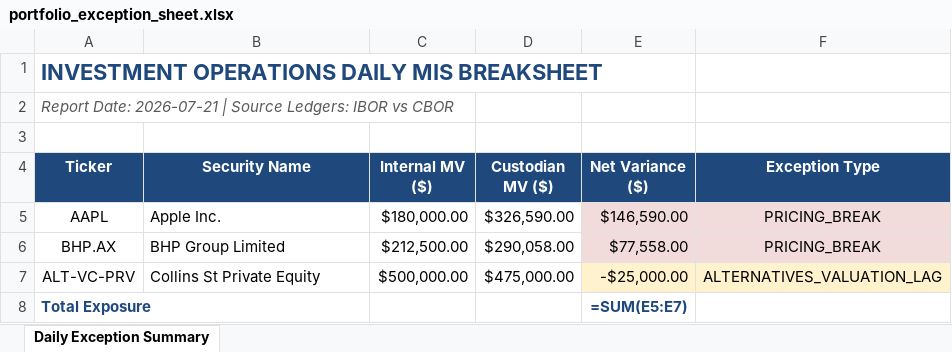
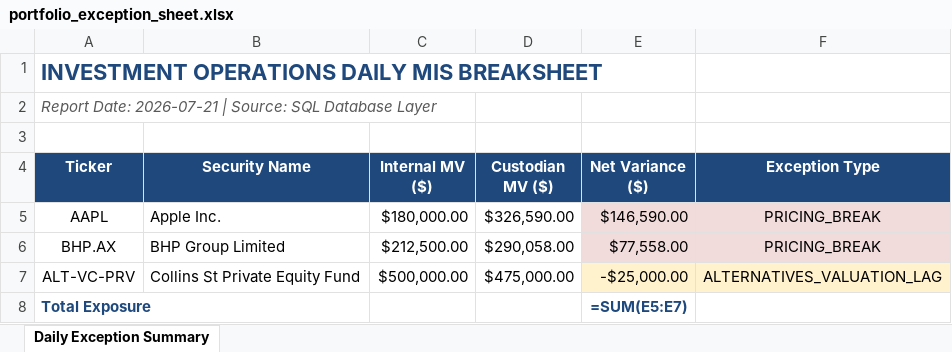
Before and after one commit to cohen-pikari/investment-reporting-toolkit, an Excel workbook: output/portfolio_exception_sheet.xlsx, sheet Daily Exception Summary, drawn as a sheet; values as stored, in another font and other column widths than the file's, no borders; formulas without a stored value are shown as written; the diff names each change by its address in the sheet, - before the commit and + after, or states it on an @@ line.

Commit message:
Regenerate warehouse db and Excel output

```diff
--- a/output/portfolio_exception_sheet.xlsx (sheet Daily Exception Summary)
+++ b/output/portfolio_exception_sheet.xlsx (sheet Daily Exception Summary)
-A2 (Ticker): …2026-07-21 | Source Ledgers: IBOR vs CBOR
+A2 (Ticker): …2026-07-21 | Source: SQL Database Layer
-B7 (Security Name): Collins St Private Equity
+B7 (Security Name): Collins St Private Equity Fund
```
Also changed, not shown: 2 other files.
